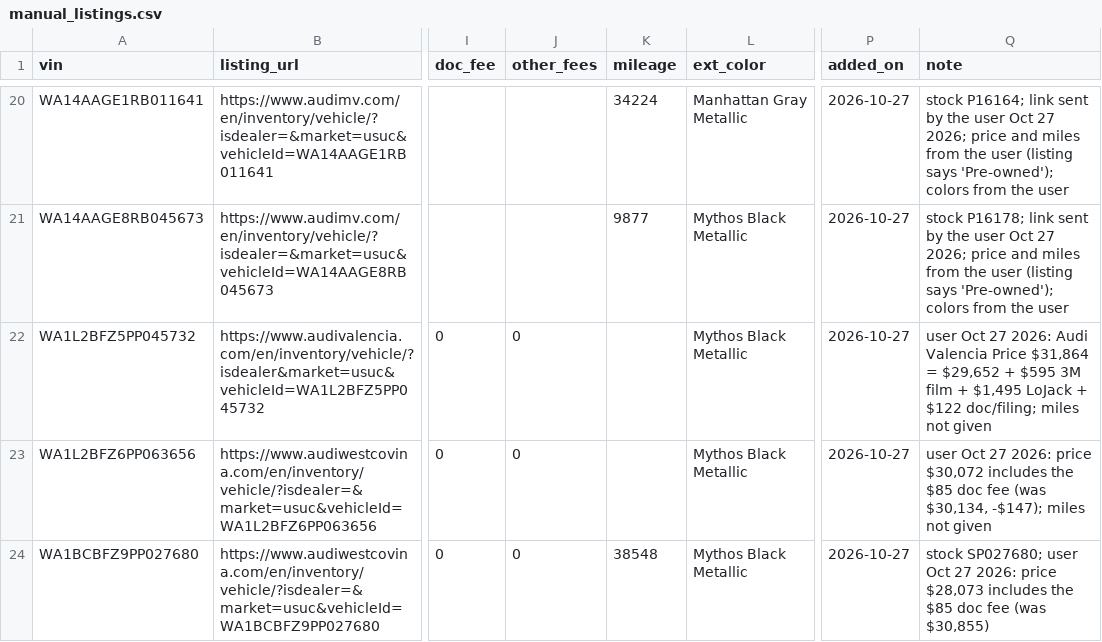
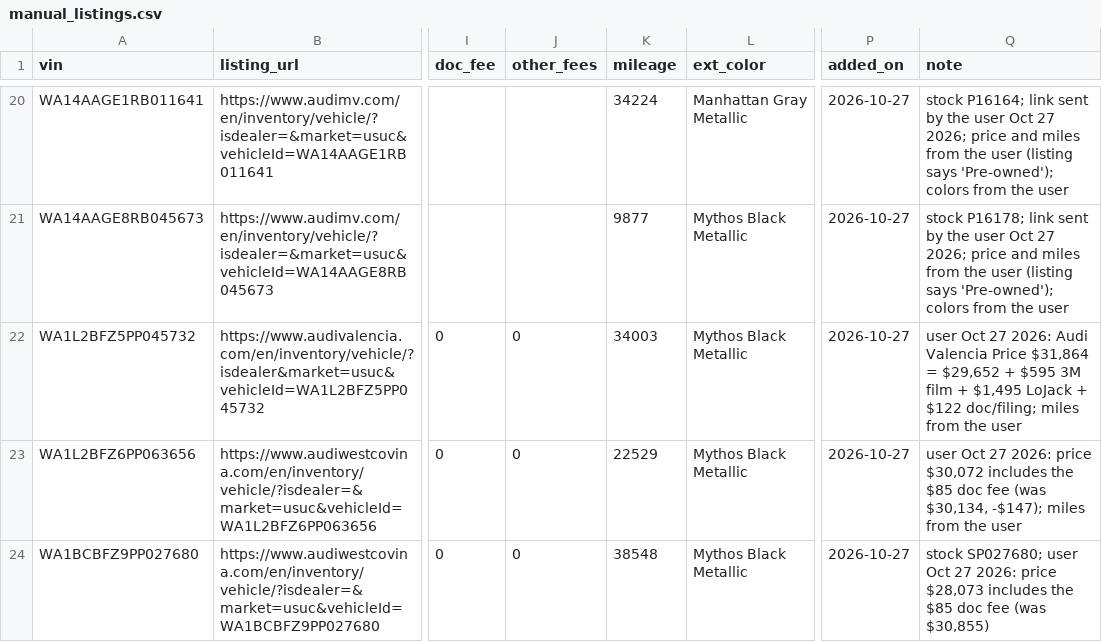
Before and after one commit to jhpdrbl/Car-finder-Ross, a CSV file: data/manual_listings.csv, drawn as a sheet; only a part is shown, gaps mark what is left out; the diff names each change by its address in the sheet, - before the commit and + after, or states it on an @@ line.

```diff
--- a/data/manual_listings.csv
+++ b/data/manual_listings.csv
-K22 (mileage): (empty)
+K22 (mileage): 34003
-Q22 (note): …doc/filing; miles not given
+Q22 (note): …doc/filing; miles from the user
-K23 (mileage): (empty)
+K23 (mileage): 22529
-Q23 (note): …-$147); miles not given
+Q23 (note): …-$147); miles from the user
```
Also changed, not shown: 2 other files.
